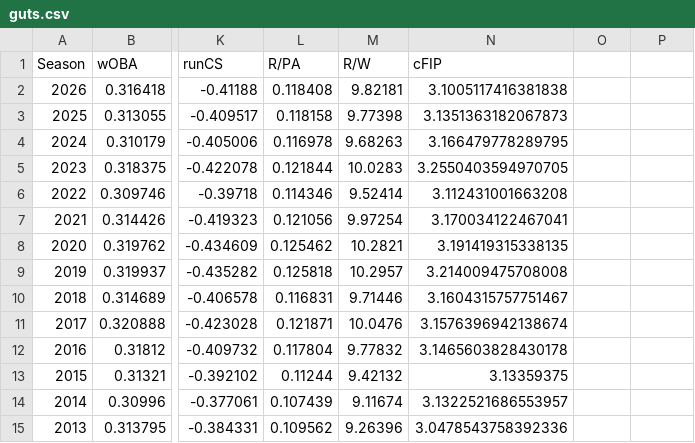
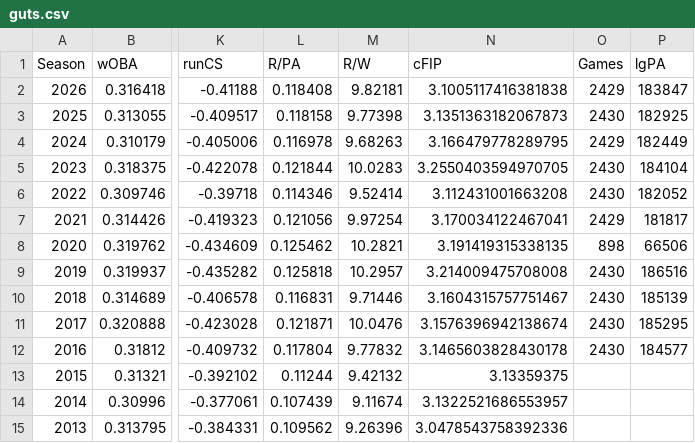
Before and after one commit to MisterVicky9/sporttools, a CSV file: guts.csv, drawn as a sheet; only a part is shown, gaps mark what is left out; the diff names each change by its address in the sheet, - before the commit and + after, or states it on an @@ line.

```diff
--- a/guts.csv
+++ b/guts.csv
-O1: (empty)
+O1: Games
-P1: (empty)
+P1: lgPA
-O2 (Games): (empty)
+O2 (Games): 2429
-P2 (lgPA): (empty)
+P2 (lgPA): 183847
-O3 (Games): (empty)
+O3 (Games): 2430
-P3 (lgPA): (empty)
+P3 (lgPA): 182925
-O4 (Games): (empty)
+O4 (Games): 2429
-P4 (lgPA): (empty)
+P4 (lgPA): 182449
-O5:O6 (Games): (empty)
+O5:O6 (Games): 2430
-P5 (lgPA): (empty)
+P5 (lgPA): 184104
-P6 (lgPA): (empty)
+P6 (lgPA): 182052
-O7 (Games): (empty)
+O7 (Games): 2429
-P7 (lgPA): (empty)
+P7 (lgPA): 181817
-O8 (Games): (empty)
+O8 (Games): 898
-P8 (lgPA): (empty)
+P8 (lgPA): 66506
-O9:O12 (Games): (empty)
+O9:O12 (Games): 2430
-P9 (lgPA): (empty)
+P9 (lgPA): 186516
-P10 (lgPA): (empty)
+P10 (lgPA): 185139
-P11 (lgPA): (empty)
+P11 (lgPA): 185295
-P12 (lgPA): (empty)
+P12 (lgPA): 184577
```
Also changed, not shown: 1 other file.
